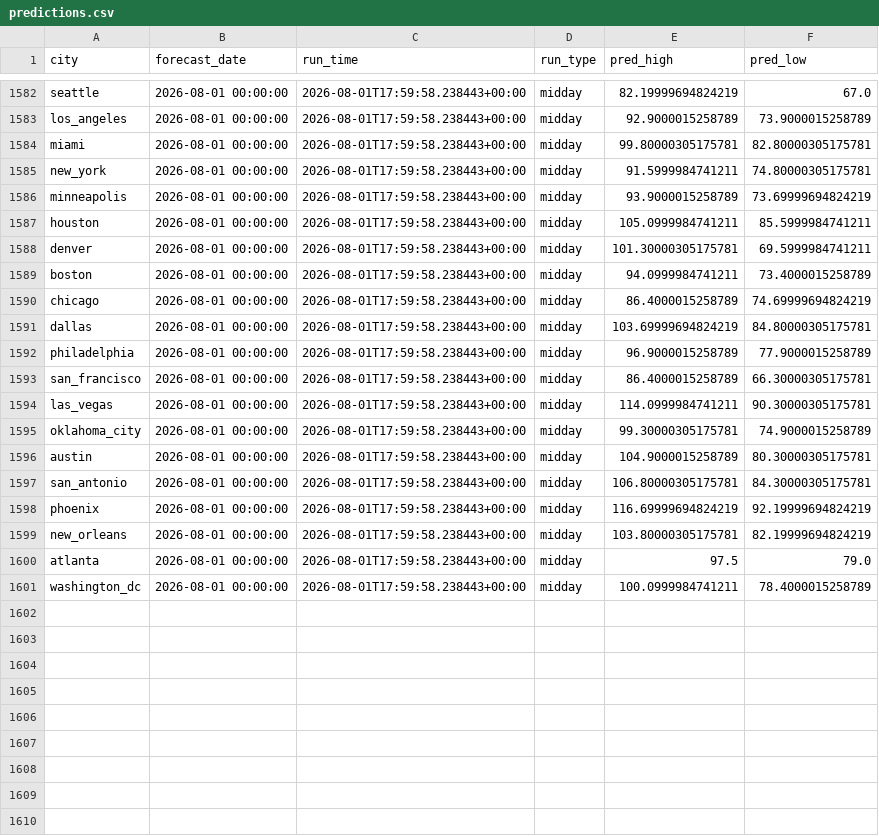
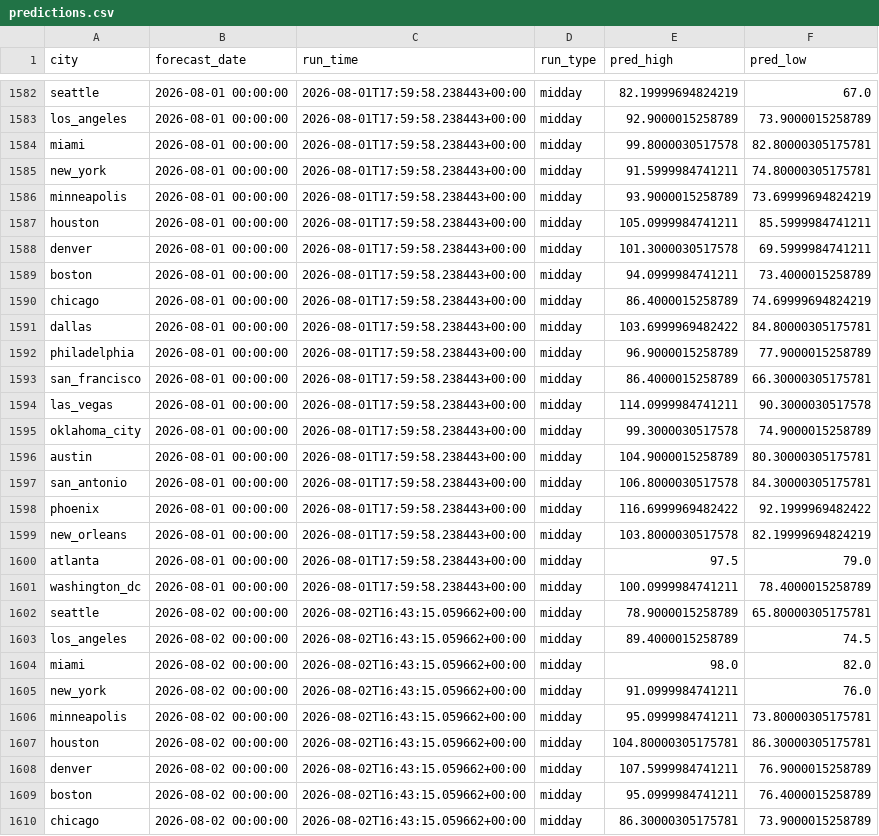
Before and after one commit to rhabramov/weather-ensemble, a CSV file: data_store/predictions.csv, drawn as a sheet; only a part is shown, gaps mark what is left out; the diff covers the shown part only.

```diff
--- a/data_store/predictions.csv
+++ b/data_store/predictions.csv
@@ -1583,3 +1583,3 @@ seattle,2026-08-01 00:00:00,2026-08-01T17:59:58.238443+00:00,midday,82.199996948
 los_angeles,2026-08-01 00:00:00,2026-08-01T17:59:58.238443+00:00,midday,92.9000015258789,73.9000015258789
-miami,2026-08-01 00:00:00,2026-08-01T17:59:58.238443+00:00,midday,99.80000305175781,82.80000305175781
+miami,2026-08-01 00:00:00,2026-08-01T17:59:58.238443+00:00,midday,99.8000030517578,82.80000305175781
 new_york,2026-08-01 00:00:00,2026-08-01T17:59:58.238443+00:00,midday,91.5999984741211,74.80000305175781
@@ -1587,15 +1587,24 @@ minneapolis,2026-08-01 00:00:00,2026-08-01T17:59:58.238443+00:00,midday,93.90000
 houston,2026-08-01 00:00:00,2026-08-01T17:59:58.238443+00:00,midday,105.0999984741211,85.5999984741211
-denver,2026-08-01 00:00:00,2026-08-01T17:59:58.238443+00:00,midday,101.30000305175781,69.5999984741211
+denver,2026-08-01 00:00:00,2026-08-01T17:59:58.238443+00:00,midday,101.3000030517578,69.5999984741211
 boston,2026-08-01 00:00:00,2026-08-01T17:59:58.238443+00:00,midday,94.0999984741211,73.4000015258789
 chicago,2026-08-01 00:00:00,2026-08-01T17:59:58.238443+00:00,midday,86.4000015258789,74.69999694824219
-dallas,2026-08-01 00:00:00,2026-08-01T17:59:58.238443+00:00,midday,103.69999694824219,84.80000305175781
+dallas,2026-08-01 00:00:00,2026-08-01T17:59:58.238443+00:00,midday,103.6999969482422,84.80000305175781
 philadelphia,2026-08-01 00:00:00,2026-08-01T17:59:58.238443+00:00,midday,96.9000015258789,77.9000015258789
 san_francisco,2026-08-01 00:00:00,2026-08-01T17:59:58.238443+00:00,midday,86.4000015258789,66.30000305175781
-las_vegas,2026-08-01 00:00:00,2026-08-01T17:59:58.238443+00:00,midday,114.0999984741211,90.30000305175781
-oklahoma_city,2026-08-01 00:00:00,2026-08-01T17:59:58.238443+00:00,midday,99.30000305175781,74.9000015258789
+las_vegas,2026-08-01 00:00:00,2026-08-01T17:59:58.238443+00:00,midday,114.0999984741211,90.3000030517578
+oklahoma_city,2026-08-01 00:00:00,2026-08-01T17:59:58.238443+00:00,midday,99.3000030517578,74.9000015258789
 austin,2026-08-01 00:00:00,2026-08-01T17:59:58.238443+00:00,midday,104.9000015258789,80.30000305175781
-san_antonio,2026-08-01 00:00:00,2026-08-01T17:59:58.238443+00:00,midday,106.80000305175781,84.30000305175781
-phoenix,2026-08-01 00:00:00,2026-08-01T17:59:58.238443+00:00,midday,116.69999694824219,92.19999694824219
-new_orleans,2026-08-01 00:00:00,2026-08-01T17:59:58.238443+00:00,midday,103.80000305175781,82.19999694824219
+san_antonio,2026-08-01 00:00:00,2026-08-01T17:59:58.238443+00:00,midday,106.8000030517578,84.30000305175781
+phoenix,2026-08-01 00:00:00,2026-08-01T17:59:58.238443+00:00,midday,116.6999969482422,92.1999969482422
+new_orleans,2026-08-01 00:00:00,2026-08-01T17:59:58.238443+00:00,midday,103.8000030517578,82.19999694824219
 atlanta,2026-08-01 00:00:00,2026-08-01T17:59:58.238443+00:00,midday,97.5,79.0
 washington_dc,2026-08-01 00:00:00,2026-08-01T17:59:58.238443+00:00,midday,100.0999984741211,78.4000015258789
+seattle,2026-08-02 00:00:00,2026-08-02T16:43:15.059662+00:00,midday,78.9000015258789,65.80000305175781
+los_angeles,2026-08-02 00:00:00,2026-08-02T16:43:15.059662+00:00,midday,89.4000015258789,74.5
+miami,2026-08-02 00:00:00,2026-08-02T16:43:15.059662+00:00,midday,98.0,82.0
+new_york,2026-08-02 00:00:00,2026-08-02T16:43:15.059662+00:00,midday,91.0999984741211,76.0
+minneapolis,2026-08-02 00:00:00,2026-08-02T16:43:15.059662+00:00,midday,95.0999984741211,73.80000305175781
+houston,2026-08-02 00:00:00,2026-08-02T16:43:15.059662+00:00,midday,104.80000305175781,86.30000305175781
+denver,2026-08-02 00:00:00,2026-08-02T16:43:15.059662+00:00,midday,107.5999984741211,76.9000015258789
+boston,2026-08-02 00:00:00,2026-08-02T16:43:15.059662+00:00,midday,95.0999984741211,76.4000015258789
+chicago,2026-08-02 00:00:00,2026-08-02T16:43:15.059662+00:00,midday,86.30000305175781,73.9000015258789
```
Also changed, not shown: 11 added rows elsewhere in this file, data_store/run_log.csv.
